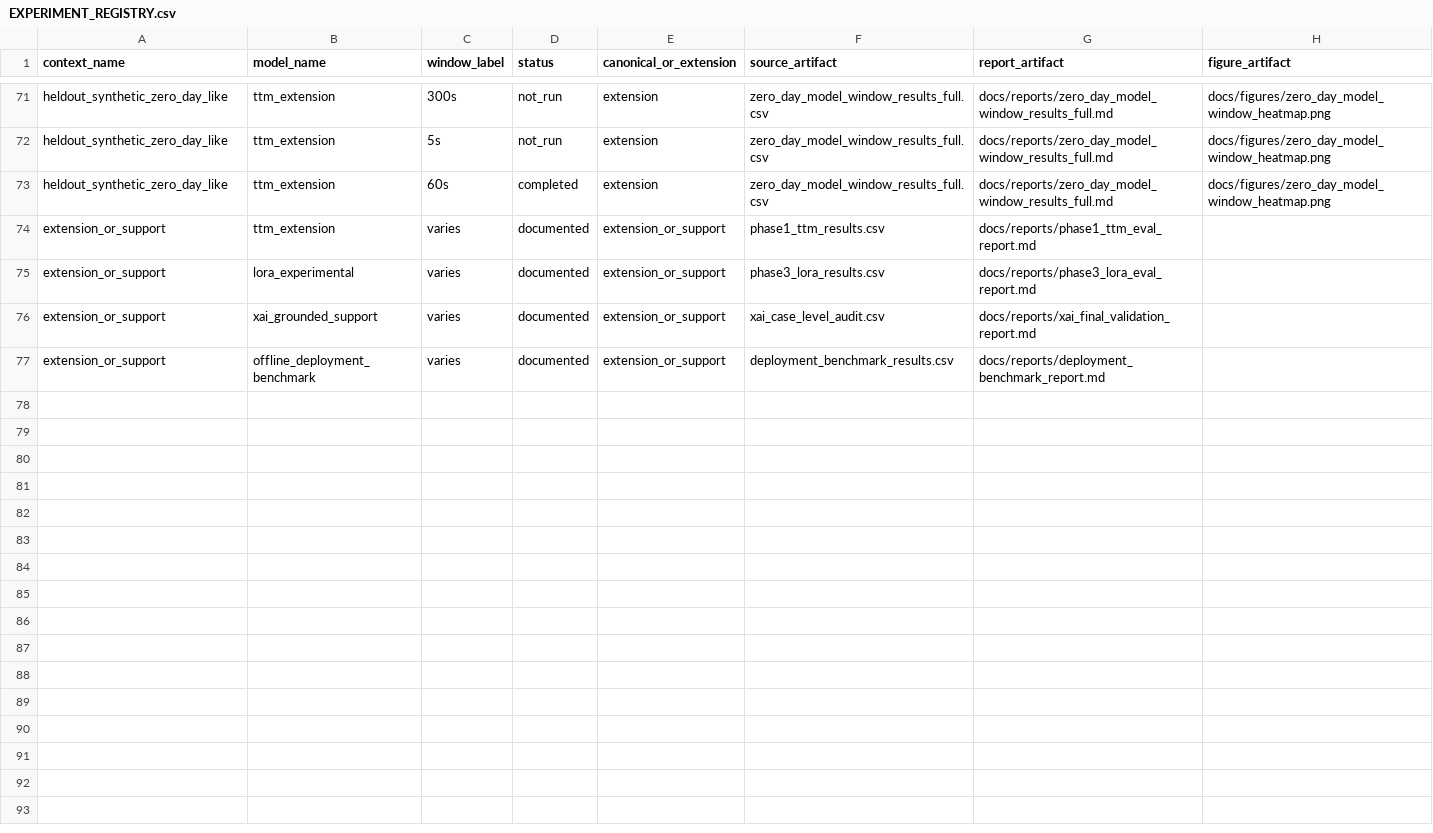
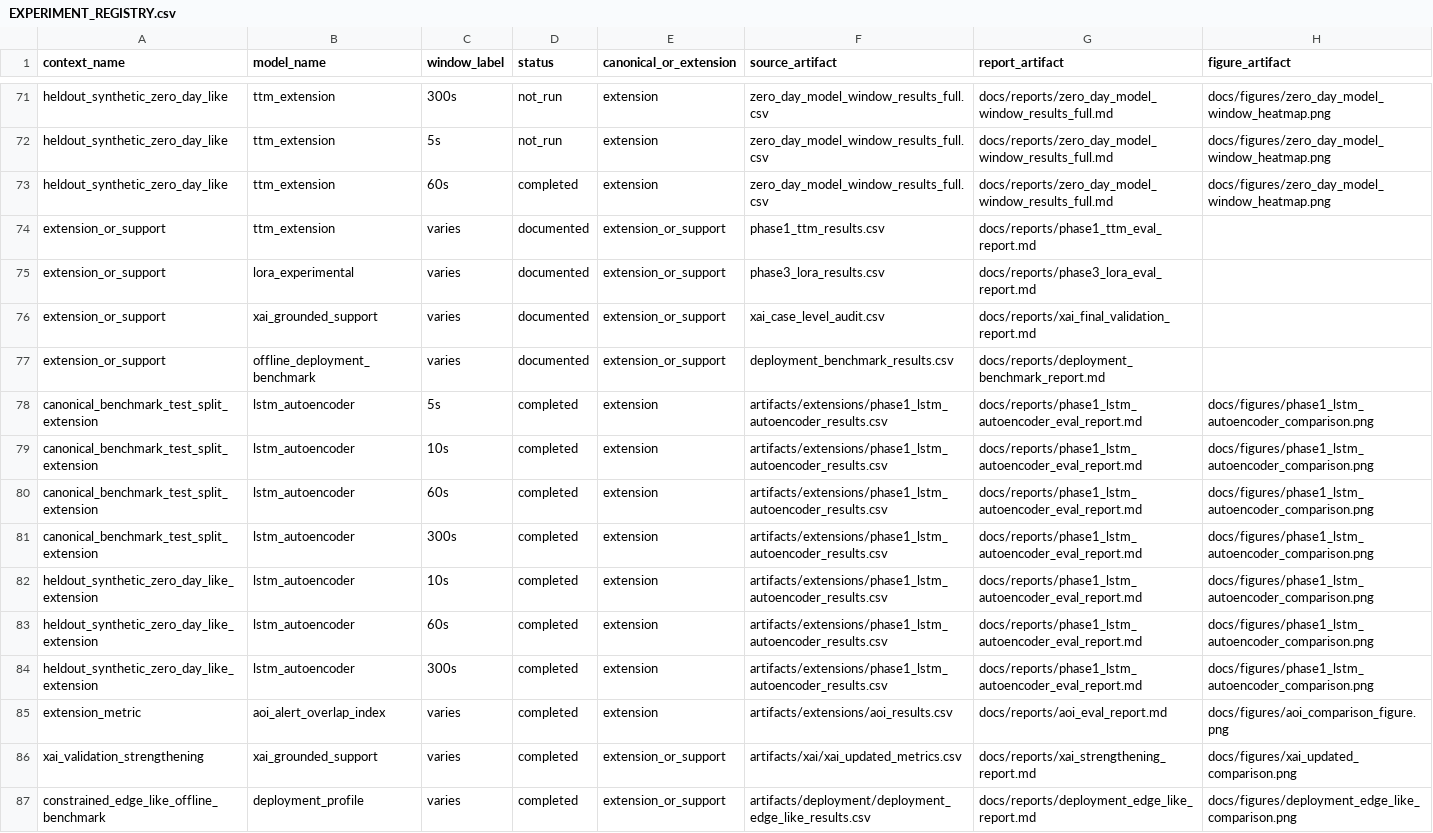
Before and after one commit to Raajp10/DERGuardian, a CSV file: docs/reports/internal_audits/EXPERIMENT_REGISTRY.csv, drawn as a sheet; only a part is shown, gaps mark what is left out; the diff names each change by its address in the sheet, - before the commit and + after, or states it on an @@ line.

```diff
--- a/docs/reports/internal_audits/EXPERIMENT_REGISTRY.csv
+++ b/docs/reports/internal_audits/EXPERIMENT_REGISTRY.csv
+row 78: canonical_benchmark_test_split_extension | lstm_autoencoder | 5s | completed | extension | artifacts/extensions/phase1_lstm_autoencoder_results.csv | docs/reports/phase1_lstm_autoencoder_eval_report.md | docs/figures/phase1_lstm_autoencoder_comparison.png
+row 79: canonical_benchmark_test_split_extension | lstm_autoencoder | 10s | completed | extension | artifacts/extensions/phase1_lstm_autoencoder_results.csv | docs/reports/phase1_lstm_autoencoder_eval_report.md | docs/figures/phase1_lstm_autoencoder_comparison.png
+row 80: canonical_benchmark_test_split_extension | lstm_autoencoder | 60s | completed | extension | artifacts/extensions/phase1_lstm_autoencoder_results.csv | docs/reports/phase1_lstm_autoencoder_eval_report.md | docs/figures/phase1_lstm_autoencoder_comparison.png
+row 81: canonical_benchmark_test_split_extension | lstm_autoencoder | 300s | completed | extension | artifacts/extensions/phase1_lstm_autoencoder_results.csv | docs/reports/phase1_lstm_autoencoder_eval_report.md | docs/figures/phase1_lstm_autoencoder_comparison.png
+row 82: heldout_synthetic_zero_day_like_extension | lstm_autoencoder | 10s | completed | extension | artifacts/extensions/phase1_lstm_autoencoder_results.csv | docs/reports/phase1_lstm_autoencoder_eval_report.md | docs/figures/phase1_lstm_autoencoder_comparison.png
+row 83: heldout_synthetic_zero_day_like_extension | lstm_autoencoder | 60s | completed | extension | artifacts/extensions/phase1_lstm_autoencoder_results.csv | docs/reports/phase1_lstm_autoencoder_eval_report.md | docs/figures/phase1_lstm_autoencoder_comparison.png
+row 84: heldout_synthetic_zero_day_like_extension | lstm_autoencoder | 300s | completed | extension | artifacts/extensions/phase1_lstm_autoencoder_results.csv | docs/reports/phase1_lstm_autoencoder_eval_report.md | docs/figures/phase1_lstm_autoencoder_comparison.png
+row 85: extension_metric | aoi_alert_overlap_index | varies | completed | extension | artifacts/extensions/aoi_results.csv | docs/reports/aoi_eval_report.md | docs/figures/aoi_comparison_figure.png
+row 86: xai_validation_strengthening | xai_grounded_support | varies | completed | extension_or_support | artifacts/xai/xai_updated_metrics.csv | docs/reports/xai_strengthening_report.md | docs/figures/xai_updated_comparison.png
+row 87: constrained_edge_like_offline_benchmark | deployment_profile | varies | completed | extension_or_support | artifacts/deployment/deployment_edge_like_results.csv | docs/reports/deployment_edge_like_report.md | docs/figures/deployment_edge_like_comparison.png
```
Also changed, not shown: 35 other files.
